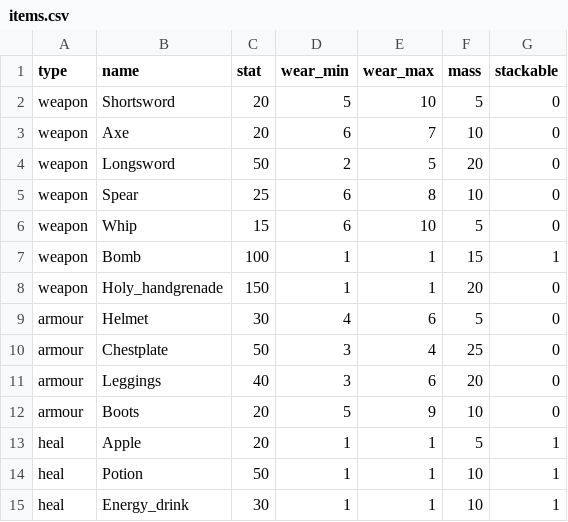
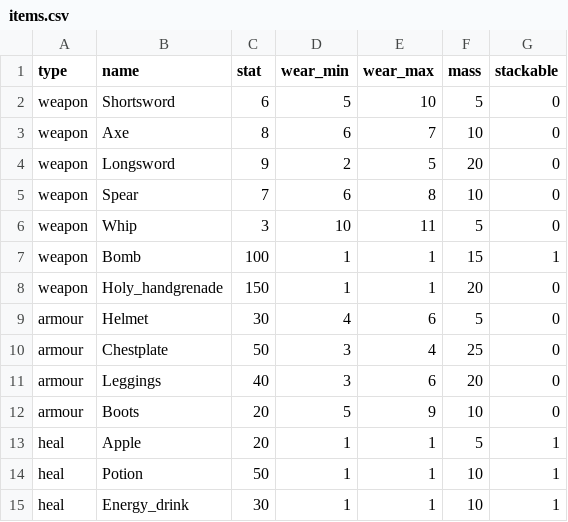
Before and after one commit to nsmun/dnd_without_the_dragons, a CSV file: src/items.csv, drawn as a sheet.

```diff
--- a/src/items.csv
+++ b/src/items.csv
@@ -1,7 +1,7 @@
 type,name,stat,wear_min,wear_max,mass,stackable
-weapon,Shortsword,20,5,10,5,0
-weapon,Axe,20,6,7,10,0
-weapon,Longsword,50,2,5,20,0
-weapon,Spear,25,6,8,10,0
-weapon,Whip,15,6,10,5,0
+weapon,Shortsword,6,5,10,5,0
+weapon,Axe,8,6,7,10,0
+weapon,Longsword,9,2,5,20,0
+weapon,Spear, 7,6,8,10,0
+weapon,Whip,3,10,11,5,0
 weapon,Bomb,100,1,1,15,1
```
Also changed, not shown: 5 other files.
